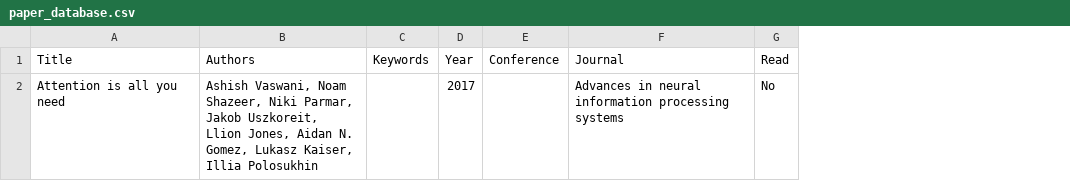
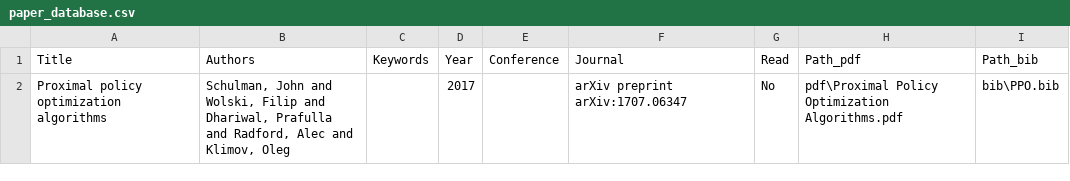
Before and after one commit to JanghyeonK/Program_Paper_Management_System, a CSV file: paper_database.csv, drawn as a sheet; the diff names each change by its address in the sheet, - before the commit and + after, or states it on an @@ line.

```diff
--- a/paper_database.csv
+++ b/paper_database.csv
+column H (Path_pdf), row 2: pdf\Proximal Policy Optimization Algorithms.pdf
+column I (Path_bib), row 2: bib\PPO.bib
-A2 (Title): Attention is all you need
+A2 (Title): Proximal policy optimization algorithms
-B2 (Authors): Ashish Vaswani, Noam Shazeer, Niki Parmar, Jakob Uszkoreit, Llion Jones, Aidan N. Gomez, Lukasz Kaiser, Illia Polosukhin
+B2 (Authors): Schulman, John and Wolski, Filip and Dhariwal, Prafulla and Radford, Alec and Klimov, Oleg
-F2 (Journal): Advances in neural information processing systems
+F2 (Journal): arXiv preprint arXiv:1707.06347
```
Also changed, not shown: 27 other files.
